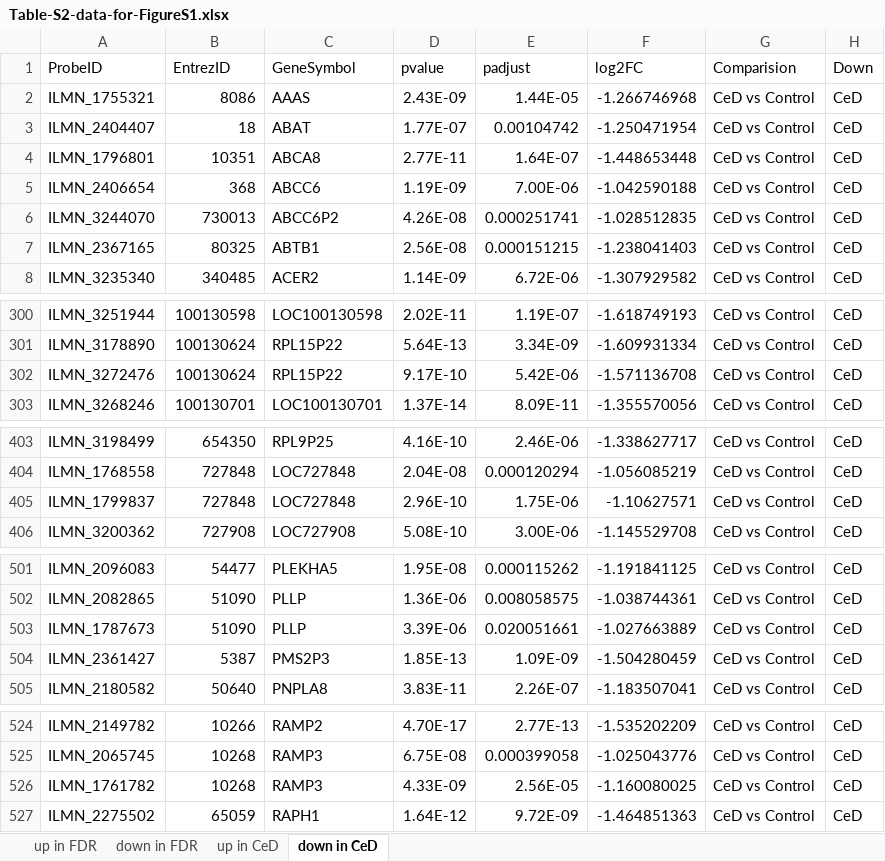
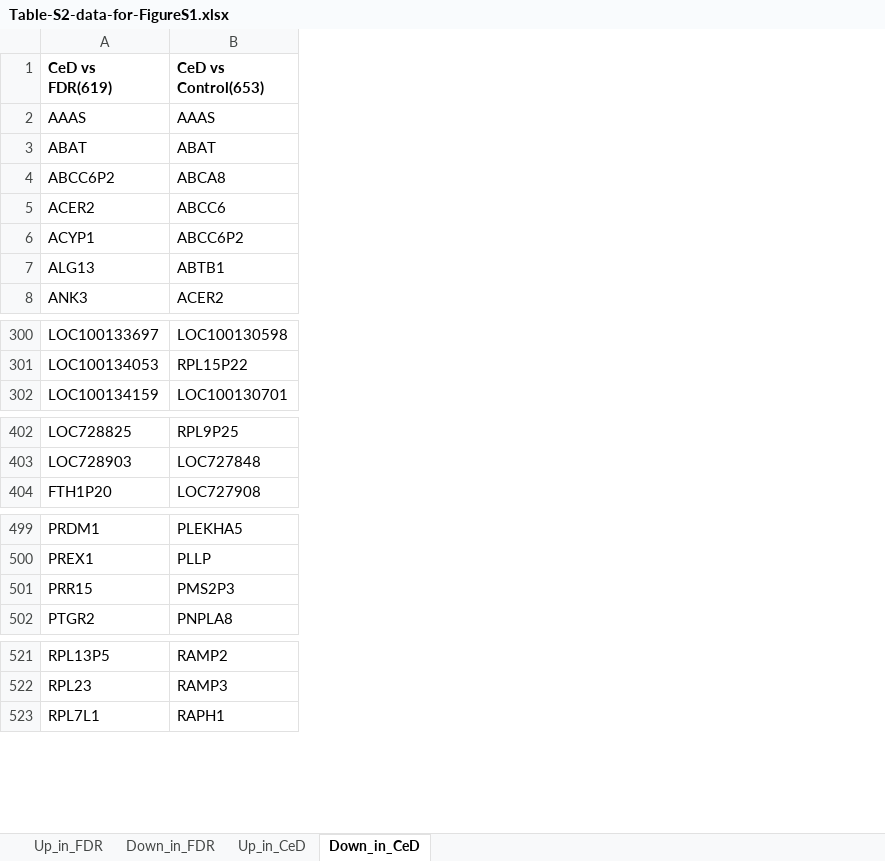
Before and after one commit to rintukutum/fdr-celiac-manuscript, an Excel workbook: manuscript/tables/Table-S2-data-for-FigureS1.xlsx, sheet Down_in_CeD, drawn as a sheet; only a part is shown, gaps mark what is left out; values as stored, in another font and other column widths than the file's, no borders; charts and pictures not drawn; removed rows and columns are numbered as before the commit, all else as after; the diff covers the shown part only; the diff names each change by its address in the sheet, - before the commit and + after, or states it on an @@ line.

```diff
--- a/manuscript/tables/Table-S2-data-for-FigureS1.xlsx (sheet Down_in_CeD)
+++ b/manuscript/tables/Table-S2-data-for-FigureS1.xlsx (sheet Down_in_CeD)
-sheet tab: up in FDR
+sheet tab: Up_in_FDR
-sheet tab: down in FDR
+sheet tab: Down_in_FDR
-sheet tab: up in CeD
+sheet tab: Up_in_CeD
-sheet tab: down in CeD
+sheet tab: Down_in_CeD
-column A (ProbeID), rows 2-8: ILMN_1755321 | ILMN_2404407 | ILMN_1796801 | ILMN_2406654 | ILMN_3244070 | ILMN_2367165 | ILMN_3235340; rows 300-301: ILMN_3251944 | ILMN_3178890; row 303: ILMN_3268246; rows 403-404: ILMN_3198499 | ILMN_1768558; row 406: ILMN_3200362; rows 501-502: ILMN_2096083 | ILMN_2082865; rows 504-505: ILMN_2361427 | ILMN_2180582; rows 524-525: ILMN_2149782 | ILMN_2065745; row 527: ILMN_2275502
-column B (EntrezID), rows 2-8: 8086 | 18 | 10351 | 368 | 730013 | 80325 | 340485; rows 300-301: 100130598 | 100130624; row 303: 100130701; rows 403-404: 654350 | 727848; row 406: 727908; rows 501-502: 54477 | 51090; rows 504-505: 5387 | 50640; rows 524-525: 10266 | 10268; row 527: 65059
+column A (CeD vs FDR(619)), rows 2-8: AAAS | ABAT | ABCC6P2 | ACER2 | ACYP1 | ALG13 | ANK3; rows 300-302: LOC100133697 | LOC100134053 | LOC100134159; rows 402-404: LOC728825 | LOC728903 | FTH1P20; rows 499-502: PRDM1 | PREX1 | PRR15 | PTGR2; rows 521-523: RPL13P5 | RPL23 | RPL7L1
-column D (pvalue), rows 2-8: 2.43E-09 | 1.77E-07 | 2.77E-11 | 1.19E-09 | 4.26E-08 | 2.56E-08 | 1.14E-09; rows 300-301: 2.02E-11 | 5.64E-13; row 303: 1.37E-14; rows 403-404: 4.16E-10 | 2.04E-08; row 406: 5.08E-10; rows 501-502: 1.95E-08 | 1.36E-06; rows 504-505: 1.85E-13 | 3.83E-11; rows 524-525: 4.70E-17 | 6.75E-08; row 527: 1.64E-12
-column E (padjust), rows 2-8: 1.44E-05 | 0.00104742 | 1.64E-07 | 7.00E-06 | 0.000251741 | 0.000151215 | 6.72E-06; rows 300-301: 1.19E-07 | 3.34E-09; row 303: 8.09E-11; rows 403-404: 2.46E-06 | 0.000120294; row 406: 3.00E-06; rows 501-502: 0.000115262 | 0.008058575; rows 504-505: 1.09E-09 | 2.26E-07; rows 524-525: 2.77E-13 | 0.000399058; row 527: 9.72E-09
-column F (log2FC), rows 2-8: -1.266746968 | -1.250471954 | -1.448653448 | -1.042590188 | -1.028512835 | -1.238041403 | -1.307929582; rows 300-301: -1.618749193 | -1.609931334; row 303: -1.355570056; rows 403-404: -1.338627717 | -1.056085219; row 406: -1.145529708; rows 501-502: -1.191841125 | -1.038744361; rows 504-505: -1.504280459 | -1.183507041; rows 524-525: -1.535202209 | -1.025043776; row 527: -1.464851363
-column G (Comparision), rows 2-8: all CeD vs Control; rows 300-301: CeD vs Control | CeD vs Control; row 303: CeD vs Control; rows 403-404: CeD vs Control | CeD vs Control; row 406: CeD vs Control; rows 501-502: CeD vs Control | CeD vs Control; rows 504-505: CeD vs Control | CeD vs Control; rows 524-525: CeD vs Control | CeD vs Control; row 527: CeD vs Control
-column H (Down), rows 2-8: all CeD; rows 300-301: CeD | CeD; row 303: CeD; rows 403-404: CeD | CeD; row 406: CeD; rows 501-502: CeD | CeD; rows 504-505: CeD | CeD; rows 524-525: CeD | CeD; row 527: CeD
-B1: GeneSymbol
+B1: CeD vs Control(653)
-B1 bold: off
+B1 bold: on
-row 302: ILMN_3272476 | 100130624 | RPL15P22 | 9.17E-10 | 5.42E-06 | -1.571136708 | CeD vs Control | CeD
-row 405: ILMN_1799837 | 727848 | LOC727848 | 2.96E-10 | 1.75E-06 | -1.10627571 | CeD vs Control | CeD
-row 503: ILMN_1787673 | 51090 | PLLP | 3.39E-06 | 0.020051661 | -1.027663889 | CeD vs Control | CeD
-row 526: ILMN_1761782 | 10268 | RAMP3 | 4.33E-09 | 2.56E-05 | -1.160080025 | CeD vs Control | CeD
```
Also changed, not shown: 1 removed row elsewhere in this sheet, sheet Down_in_FDR, sheet Up_in_CeD, sheet Up_in_FDR, hidden cells, charts or pictures, 1 other file.
